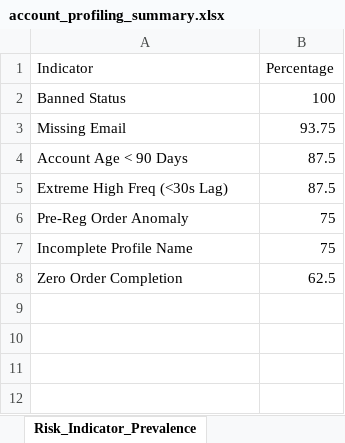
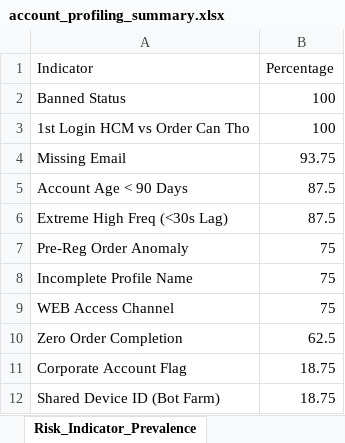
Before and after one commit to weikc-llm/VN-Fake_order_-RID-000025, an Excel workbook: Output/acct_profiling/account_profiling_summary.xlsx, sheet Risk_Indicator_Prevalence, drawn as a sheet; values as stored, in another font and other column widths than the file's, no borders; the diff names each change by its address in the sheet, - before the commit and + after, or states it on an @@ line.

```diff
--- a/Output/acct_profiling/account_profiling_summary.xlsx (sheet Risk_Indicator_Prevalence)
+++ b/Output/acct_profiling/account_profiling_summary.xlsx (sheet Risk_Indicator_Prevalence)
+row 3: 1st Login HCM vs Order Can Tho | 100
+row 9: WEB Access Channel | 75
+row 11: Corporate Account Flag | 18.75
+row 12: Shared Device ID (Bot Farm) | 18.75
```
Also changed, not shown: sheet Account_Profiles, sheet Age_Tier_Summary, data/result_20260903_142231 (user extra info).xlsx, 19 other files.
